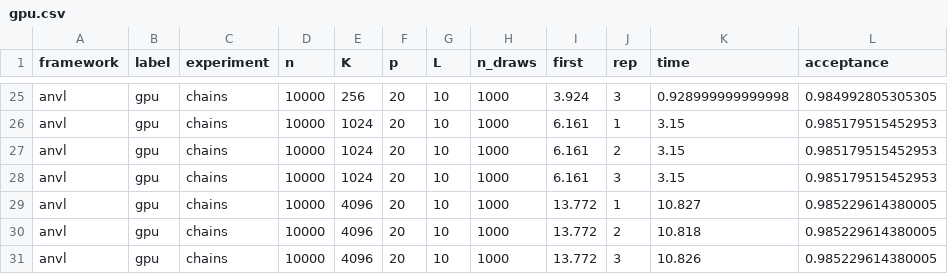
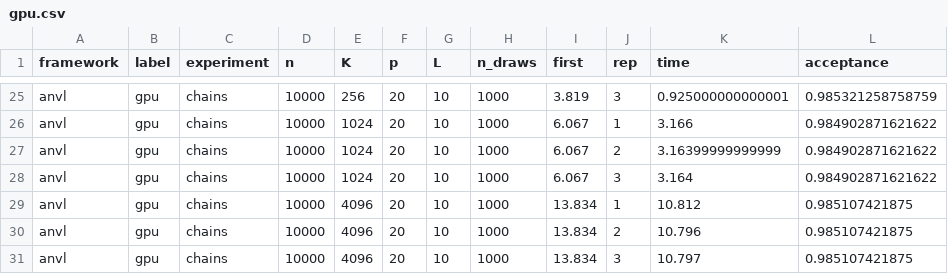
Before and after one commit to r-xla/anvl, a CSV file: paper/benchmarks/results/gpu.csv, drawn as a sheet; only a part is shown, gaps mark what is left out; the diff covers the shown part only.

```diff
--- a/paper/benchmarks/results/gpu.csv
+++ b/paper/benchmarks/results/gpu.csv
@@ -25,7 +25,7 @@
-"anvl","gpu","chains",10000,256,20,10,1000,3.924,3,0.928999999999998,0.984992805305305
-"anvl","gpu","chains",10000,1024,20,10,1000,6.161,1,3.15,0.985179515452953
-"anvl","gpu","chains",10000,1024,20,10,1000,6.161,2,3.15,0.985179515452953
-"anvl","gpu","chains",10000,1024,20,10,1000,6.161,3,3.15,0.985179515452953
-"anvl","gpu","chains",10000,4096,20,10,1000,13.772,1,10.827,0.985229614380005
-"anvl","gpu","chains",10000,4096,20,10,1000,13.772,2,10.818,0.985229614380005
-"anvl","gpu","chains",10000,4096,20,10,1000,13.772,3,10.826,0.985229614380005
+"anvl","gpu","chains",10000,256,20,10,1000,3.819,3,0.925000000000001,0.985321258758759
+"anvl","gpu","chains",10000,1024,20,10,1000,6.067,1,3.166,0.984902871621622
+"anvl","gpu","chains",10000,1024,20,10,1000,6.067,2,3.16399999999999,0.984902871621622
+"anvl","gpu","chains",10000,1024,20,10,1000,6.067,3,3.164,0.984902871621622
+"anvl","gpu","chains",10000,4096,20,10,1000,13.834,1,10.812,0.985107421875
+"anvl","gpu","chains",10000,4096,20,10,1000,13.834,2,10.796,0.985107421875
+"anvl","gpu","chains",10000,4096,20,10,1000,13.834,3,10.797,0.985107421875
```
Also changed, not shown: 64 edited cells elsewhere in this file, paper/benchmarks/results/cpu.csv, 2 other files.
